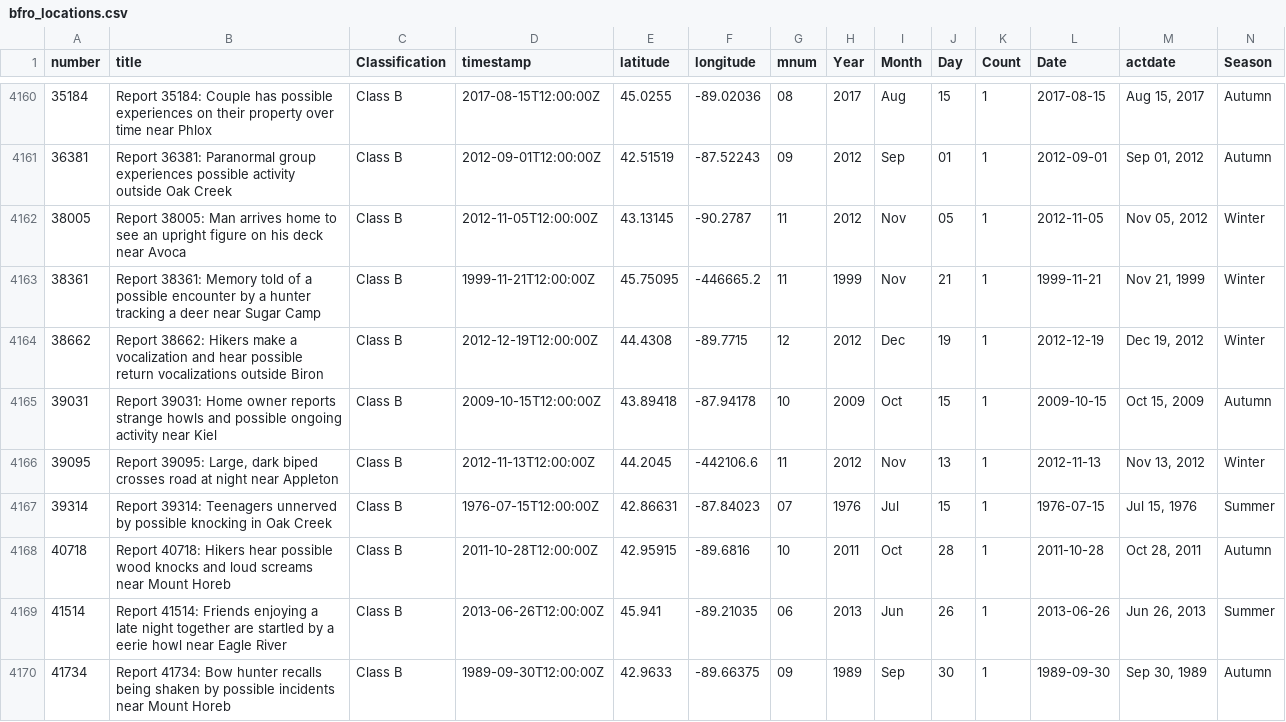
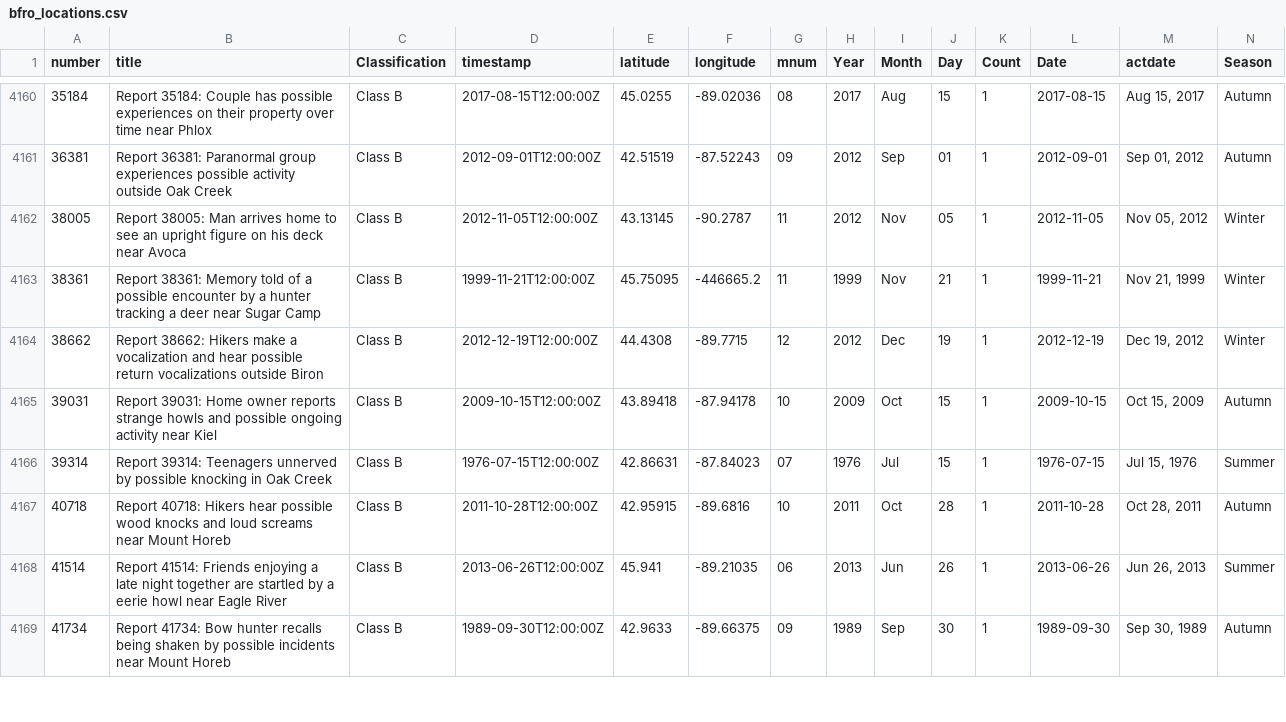
Before and after one commit to bohdi-hollman/Data-Visualization-Assignment-Three, a CSV file: bfro_locations.csv, drawn as a sheet; only a part is shown, gaps mark what is left out.

Commit message:
update data

```diff
--- a/bfro_locations.csv
+++ b/bfro_locations.csv
@@ -4165,3 +4165,2 @@ number,title,Classification,timestamp,latitude,longitude,mnum,Year,Month,Day,Cou
 39031,Report 39031: Home owner reports strange howls and possible ongoing activity near Kiel,Class B,2009-10-15T12:00:00Z,43.89418,-87.94178,10,2009,Oct,15,1,2009-10-15,"Oct 15, 2009",Autumn
-39095,"Report 39095: Large, dark biped crosses road at night near Appleton",Class B,2012-11-13T12:00:00Z,44.2045,-442106.6,11,2012,Nov,13,1,2012-11-13,"Nov 13, 2012",Winter
 39314,Report 39314: Teenagers unnerved by possible knocking in Oak Creek,Class B,1976-07-15T12:00:00Z,42.86631,-87.84023,07,1976,Jul,15,1,1976-07-15,"Jul 15, 1976",Summer
```
